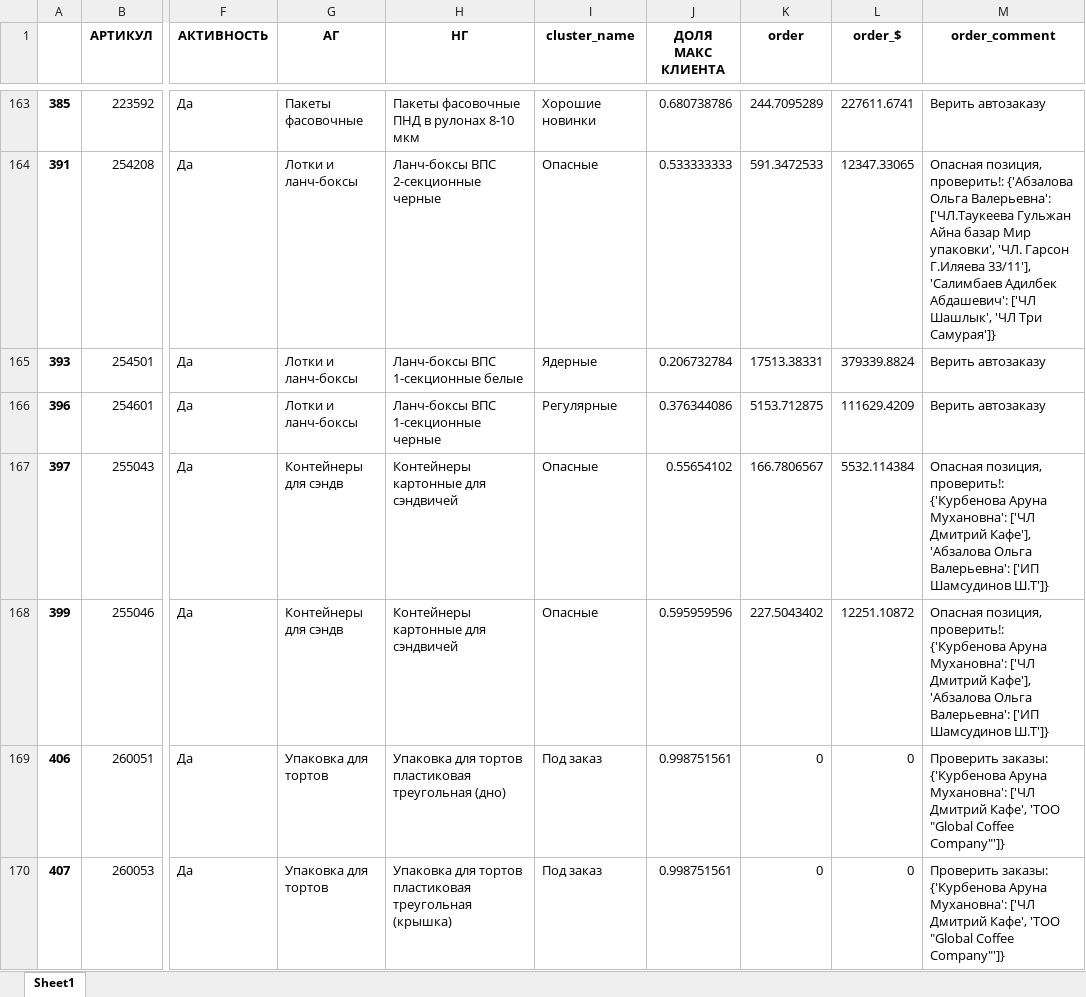
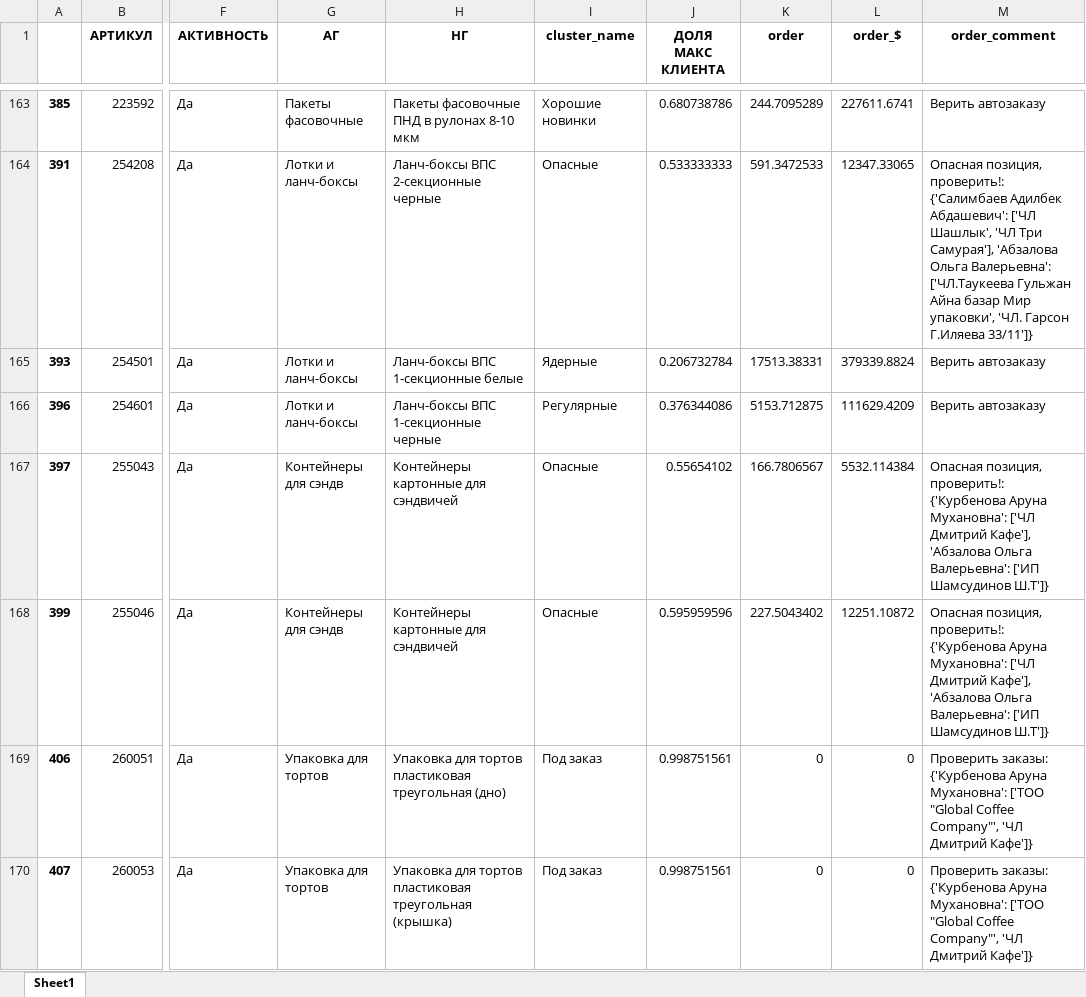
Before and after one commit to killri/sf_data_science, an Excel workbook: DS_Mystery/Asia stock management/Потребность ШМТ 2023-06-12.xlsx, sheet Sheet1, drawn as a sheet; only a part is shown, gaps mark what is left out; values as stored, in another font and other column widths than the file's, no borders; the diff covers the shown part only; the diff names each change by its address in the sheet, - before the commit and + after, or states it on an @@ line.

```diff
--- a/DS_Mystery/Asia stock management/Потребность ШМТ 2023-06-12.xlsx (sheet Sheet1)
+++ b/DS_Mystery/Asia stock management/Потребность ШМТ 2023-06-12.xlsx (sheet Sheet1)
-M164 (order_comment): …позиция, проверить!: {'Абзалова Ольга Валерьевна': ['ЧЛ.Таукеева Гульжан Айна базар Мир упаковки', 'ЧЛ. Гарсон Г.Иляева 33/11'], 'Салимбаев Адилбек Абдашевич': ['ЧЛ Шашлык', 'ЧЛ Три Самурая']}
+M164 (order_comment): …позиция, проверить!: {'Салимбаев Адилбек Абдашевич': ['ЧЛ Шашлык', 'ЧЛ Три Самурая'], 'Абзалова Ольга Валерьевна': ['ЧЛ.Таукеева Гульжан Айна базар Мир упаковки', 'ЧЛ. Гарсон Г.Иляева 33/11']}
-M169:M170 (order_comment): …Аруна Мухановна': ['ЧЛ Дмитрий Кафе', 'ТОО "Global Coffee Company"']}
+M169:M170 (order_comment): …Аруна Мухановна': ['ТОО "Global Coffee Company"', 'ЧЛ Дмитрий Кафе']}
```
Also changed, not shown: 72 edited cells elsewhere in this sheet, DS_Mystery/Asia stock management/Висяки АЛМ 2023-06-12.xlsx, DS_Mystery/Asia stock management/Висяки ШМТ 2023-06-12.xlsx, 10 other files.
